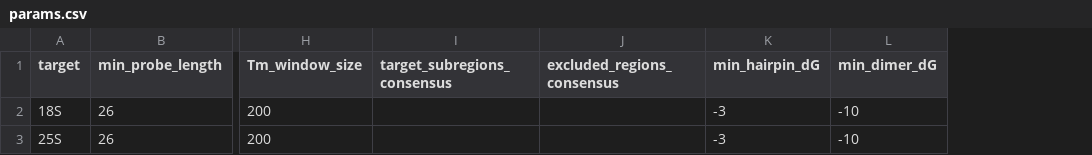
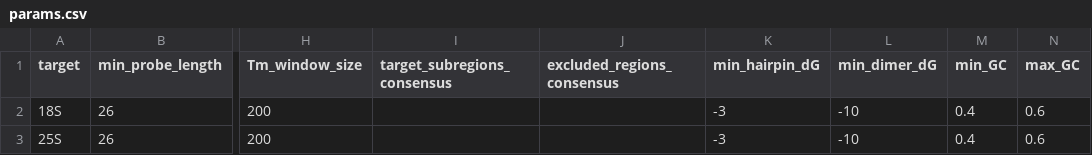
Before and after one commit to marykthompson/ribopop_probe_design, a CSV file: example_outdir/design_params/params.csv, drawn as a sheet; only a part is shown, gaps mark what is left out; the diff names each change by its address in the sheet, - before the commit and + after, or states it on an @@ line.

```diff
--- a/example_outdir/design_params/params.csv
+++ b/example_outdir/design_params/params.csv
+column M (min_GC), rows 2-3: 0.4 | 0.4
+column N (max_GC), rows 2-3: 0.6 | 0.6
```
Also changed, not shown: 5 other files.
